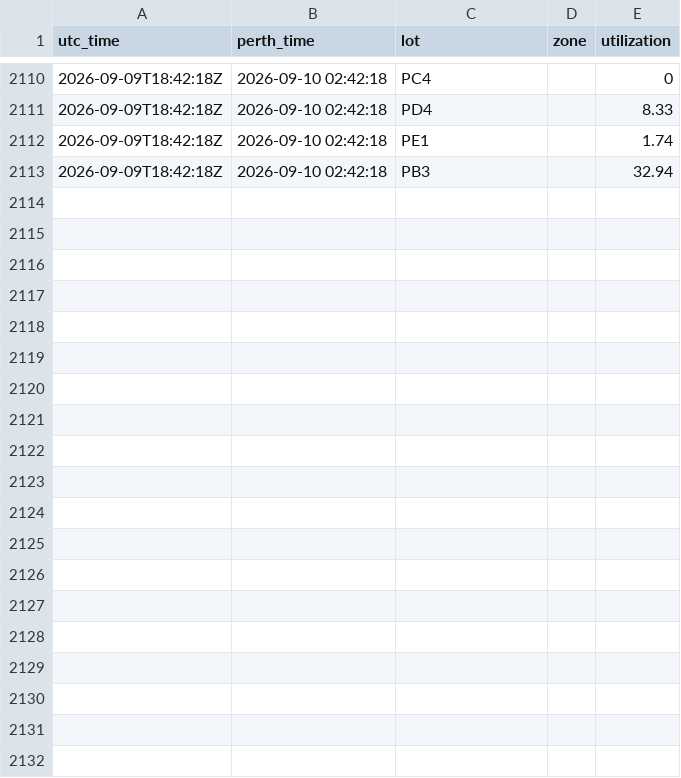
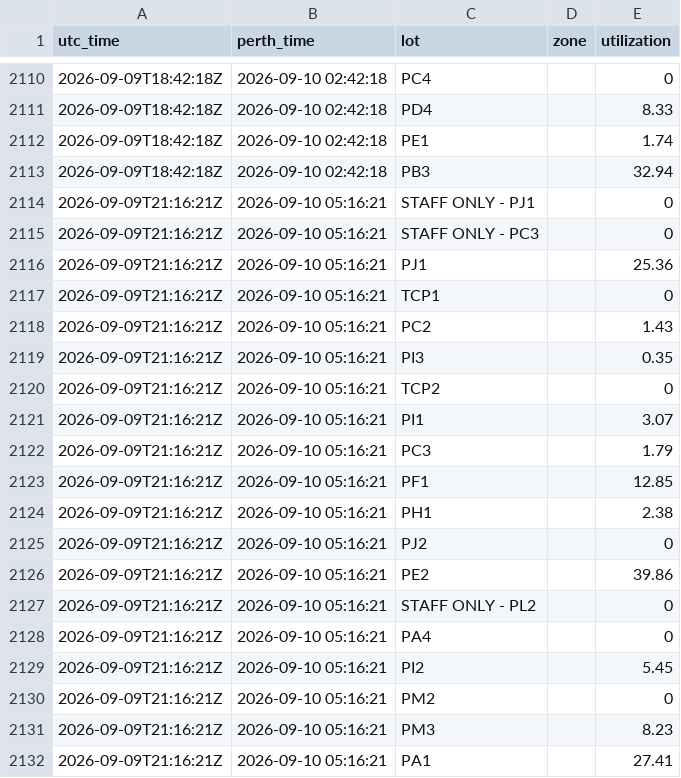
Before and after one commit to MichaelOvens/curtin-parking-data, a CSV file: data/2026-09.csv, drawn as a sheet; only a part is shown, gaps mark what is left out; the diff covers the shown part only; the diff names each change by its address in the sheet, - before the commit and + after, or states it on an @@ line.

```diff
--- a/data/2026-09.csv
+++ b/data/2026-09.csv
+row 2114: 2026-09-09T21:16:21Z | 2026-09-10 05:16:21 | STAFF ONLY - PJ1 |  | 0
+row 2115: 2026-09-09T21:16:21Z | 2026-09-10 05:16:21 | STAFF ONLY - PC3 |  | 0
+row 2116: 2026-09-09T21:16:21Z | 2026-09-10 05:16:21 | PJ1 |  | 25.36
+row 2117: 2026-09-09T21:16:21Z | 2026-09-10 05:16:21 | TCP1 |  | 0
+row 2118: 2026-09-09T21:16:21Z | 2026-09-10 05:16:21 | PC2 |  | 1.43
+row 2119: 2026-09-09T21:16:21Z | 2026-09-10 05:16:21 | PI3 |  | 0.35
+row 2120: 2026-09-09T21:16:21Z | 2026-09-10 05:16:21 | TCP2 |  | 0
+row 2121: 2026-09-09T21:16:21Z | 2026-09-10 05:16:21 | PI1 |  | 3.07
+row 2122: 2026-09-09T21:16:21Z | 2026-09-10 05:16:21 | PC3 |  | 1.79
+row 2123: 2026-09-09T21:16:21Z | 2026-09-10 05:16:21 | PF1 |  | 12.85
+row 2124: 2026-09-09T21:16:21Z | 2026-09-10 05:16:21 | PH1 |  | 2.38
+row 2125: 2026-09-09T21:16:21Z | 2026-09-10 05:16:21 | PJ2 |  | 0
+row 2126: 2026-09-09T21:16:21Z | 2026-09-10 05:16:21 | PE2 |  | 39.86
+row 2127: 2026-09-09T21:16:21Z | 2026-09-10 05:16:21 | STAFF ONLY - PL2 |  | 0
+row 2128: 2026-09-09T21:16:21Z | 2026-09-10 05:16:21 | PA4 |  | 0
+row 2129: 2026-09-09T21:16:21Z | 2026-09-10 05:16:21 | PI2 |  | 5.45
+row 2130: 2026-09-09T21:16:21Z | 2026-09-10 05:16:21 | PM2 |  | 0
+row 2131: 2026-09-09T21:16:21Z | 2026-09-10 05:16:21 | PM3 |  | 8.23
+row 2132: 2026-09-09T21:16:21Z | 2026-09-10 05:16:21 | PA1 |  | 27.41
```
Also changed, not shown: 14 added rows elsewhere in this file.
